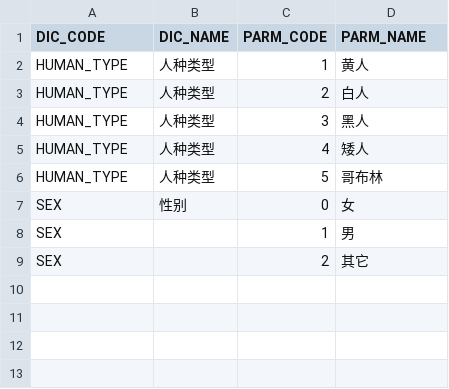
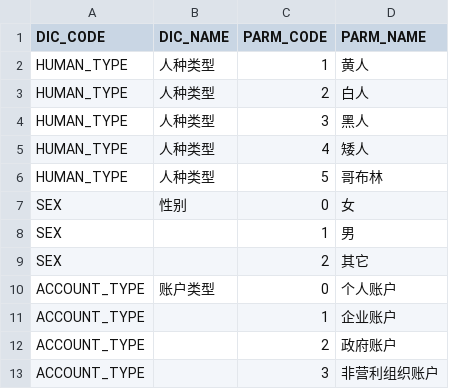
Before and after one commit to MixJade/PythonLearn, a CSV file: ownWork/从csv生成字典sql/多字典及其码值.csv, drawn as a sheet.

```diff
--- a/ownWork/从csv生成字典sql/多字典及其码值.csv
+++ b/ownWork/从csv生成字典sql/多字典及其码值.csv
@@ -9 +9,5 @@ SEX,,1,男
 SEX,,2,其它
+ACCOUNT_TYPE,账户类型,0,个人账户
+ACCOUNT_TYPE,,1,企业账户
+ACCOUNT_TYPE,,2,政府账户
+ACCOUNT_TYPE,,3,非营利组织账户
```
Also changed, not shown: 1 other file.
